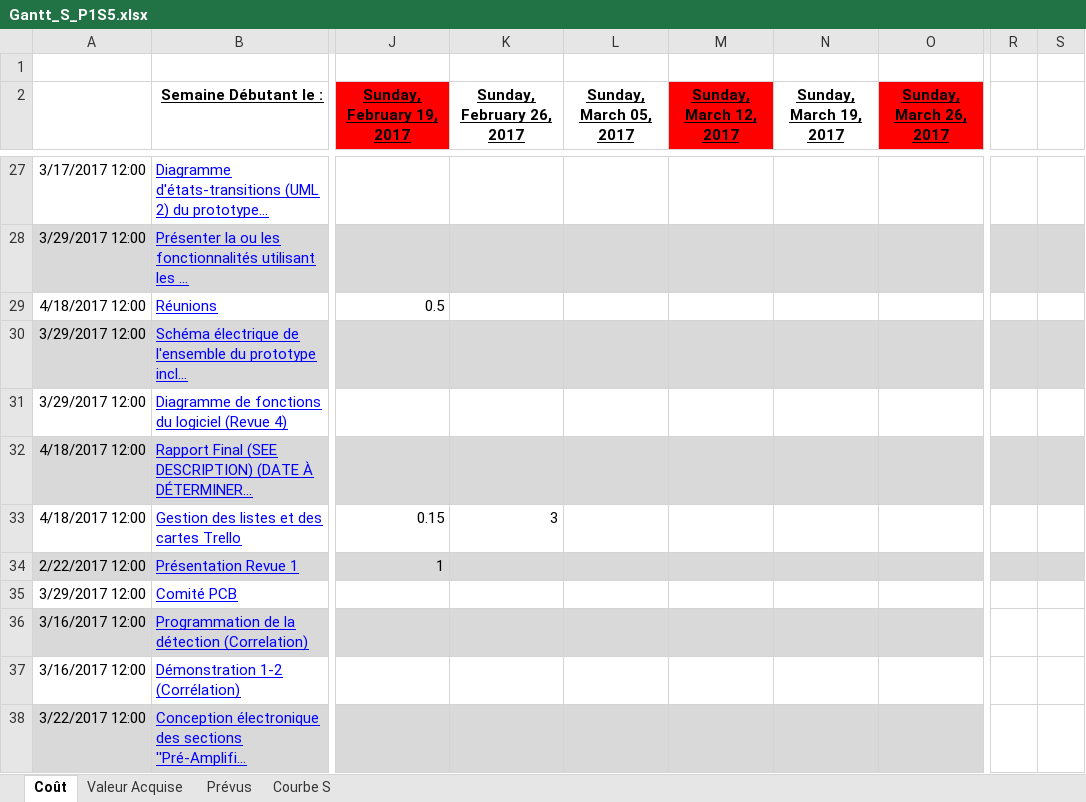
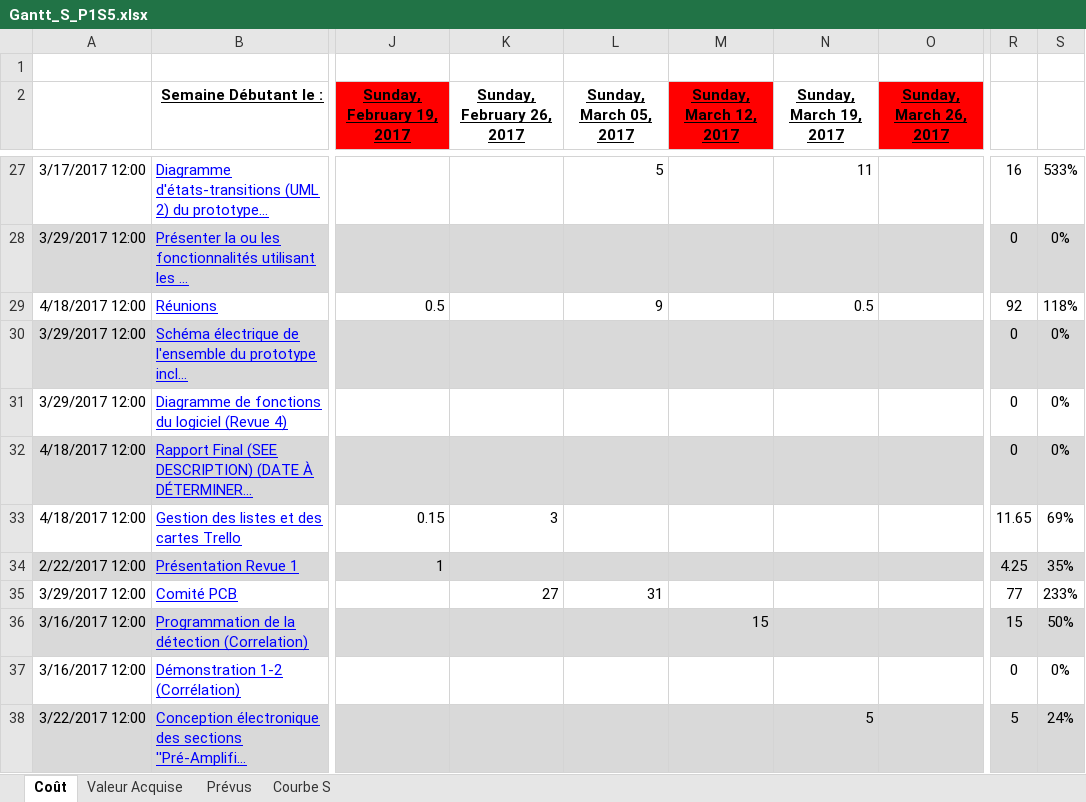
Before and after one commit to FredFafard/ProjetS5, an Excel workbook: Gestion/Gantt_S_P1S5.xlsx, sheet Coût, drawn as a sheet; only a part is shown, gaps mark what is left out; values as stored, in another font and other column widths than the file's, no borders; 1 other sheet too large or unreadable and not compared; the diff covers the shown part only; the diff names each change by its address in the sheet, - before the commit and + after, or states it on an @@ line.

```diff
--- a/Gestion/Gantt_S_P1S5.xlsx (sheet Coût)
+++ b/Gestion/Gantt_S_P1S5.xlsx (sheet Coût)
-L27 (Sunday, March 05, 2017): (empty)
+L27 (Sunday, March 05, 2017): 5
-N27 (Sunday, March 19, 2017): (empty)
+N27 (Sunday, March 19, 2017): 11
-R27: (empty)
+R27: 16
-S27: (empty)
+S27: 533%
-R28: (empty)
+R28: 0
-S28: (empty)
+S28: 0%
-L29 (Sunday, March 05, 2017): (empty)
+L29 (Sunday, March 05, 2017): 9
-N29 (Sunday, March 19, 2017): (empty)
+N29 (Sunday, March 19, 2017): 0.5
-R29: (empty)
+R29: 92
-S29: (empty)
+S29: 118%
-R30:R32: (empty)
+R30:R32: 0
-S30:S32: (empty)
+S30:S32: 0%
-R33: (empty)
+R33: 11.65
-S33: (empty)
+S33: 69%
-R34: (empty)
+R34: 4.25
-S34: (empty)
+S34: 35%
-K35 (Sunday, February 26, 2017): (empty)
+K35 (Sunday, February 26, 2017): 27
-L35 (Sunday, March 05, 2017): (empty)
+L35 (Sunday, March 05, 2017): 31
-R35: (empty)
+R35: 77
-S35: (empty)
+S35: 233%
-M36 (Sunday, March 12, 2017): (empty)
+M36 (Sunday, March 12, 2017): 15
-R36: (empty)
+R36: 15
-R36:S36 fill: none
+R36:S36 fill: #D9D9D9
-S36: (empty)
+S36: 50%
-R37: (empty)
+R37: 0
-S37: (empty)
+S37: 0%
-N38 (Sunday, March 19, 2017): (empty)
+N38 (Sunday, March 19, 2017): 5
-R38: (empty)
+R38: 5
-R38:S38 fill: none
+R38:S38 fill: #D9D9D9
-S38: (empty)
+S38: 24%
```
Also changed, not shown: 5 added rows, 1 removed row, 105 edited cells and cell formats elsewhere in this sheet, sheet Valeur Acquise, sheet Courbe S, formulas that keep their value, charts or pictures.
